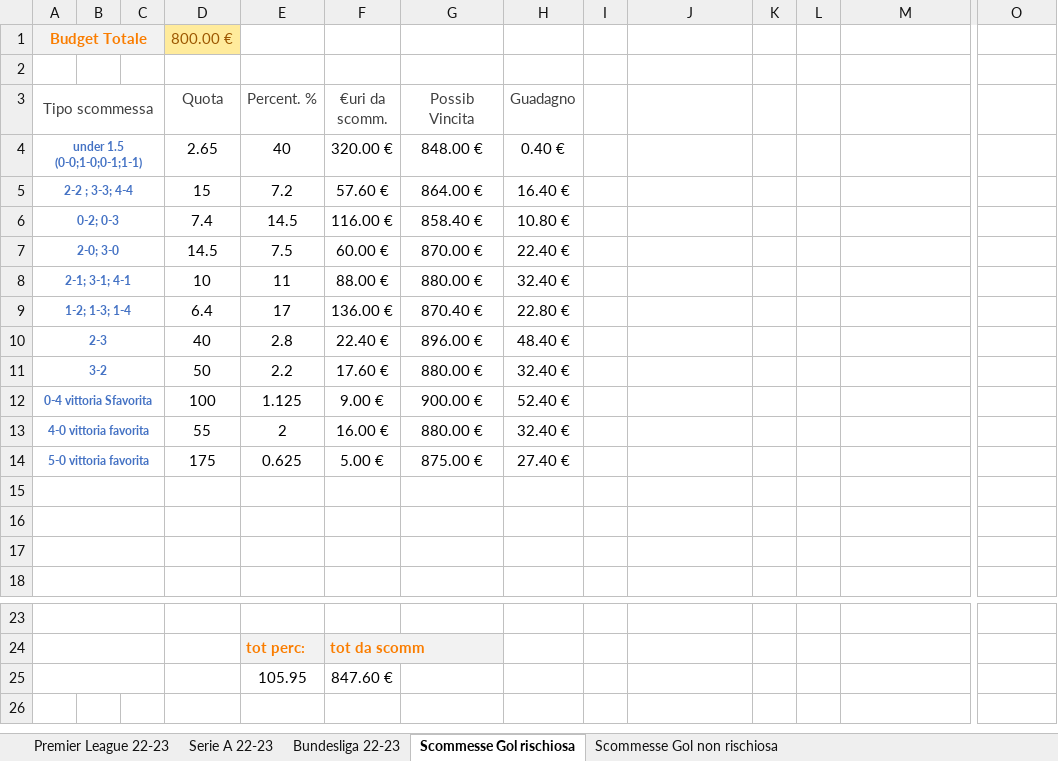
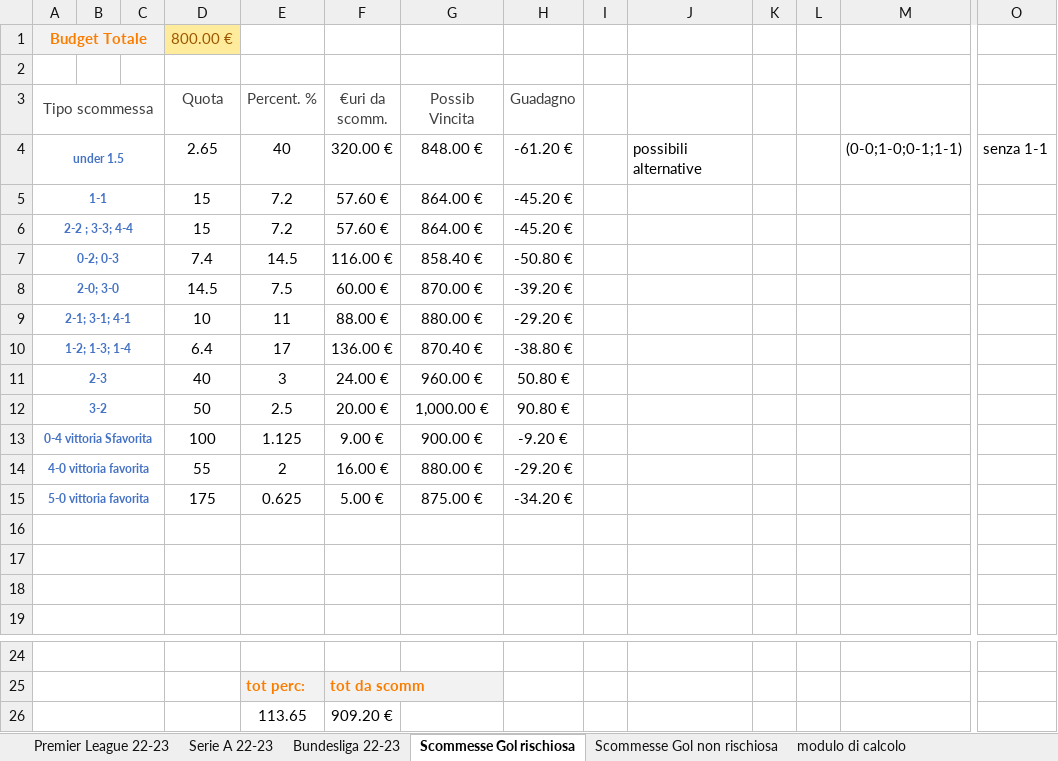
Before and after one commit to pablodepas87/MyNotes, an Excel workbook: Excel Vari/scommesseVarie.xlsx, sheet Scommesse Gol rischiosa, drawn as a sheet; only a part is shown, gaps mark what is left out; values as stored, in another font and other column widths than the file's, no borders; removed rows and columns are numbered as before the commit, all else as after; rows hold the shown columns only; the diff names each change by its address in the sheet, - before the commit and + after, or states it on an @@ line.

```diff
--- a/Excel Vari/scommesseVarie.xlsx (sheet Scommesse Gol rischiosa)
+++ b/Excel Vari/scommesseVarie.xlsx (sheet Scommesse Gol rischiosa)
+sheet tab: modulo di calcolo
-row 4: under 1.5 (0-0;1-0;0-1;1-1) |  |  | 2.65 | 40 | 320.00 € | 848.00 € | 0.40 €
+row 4: under 1.5 |  |  | 2.65 | 40 | 320.00 € | 848.00 € | -61.20 € |  | possibili alternative |  |  | (0-0;1-0;0-1;1-1) | senza 1-1
+row 5: 1-1 |  |  | 15 | 7.2 | 57.60 € | 864.00 € | -45.20 €
-H6 (Guadagno): 16.40 €
+H6 (Guadagno): -45.20 €
-H7 (Guadagno): 10.80 €
+H7 (Guadagno): -50.80 €
-H8 (Guadagno): 22.40 €
+H8 (Guadagno): -39.20 €
-H9 (Guadagno): 32.40 €
+H9 (Guadagno): -29.20 €
-H10 (Guadagno): 22.80 €
+H10 (Guadagno): -38.80 €
-E11 (Percent. %): 2.8
+E11 (Percent. %): 3
-F11 (€uri da scomm.): 22.40 €
+F11 (€uri da scomm.): 24.00 €
-G11 (Possib Vincita): 896.00 €
+G11 (Possib Vincita): 960.00 €
-H11 (Guadagno): 48.40 €
+H11 (Guadagno): 50.80 €
-E12 (Percent. %): 2.2
+E12 (Percent. %): 2.5
-F12 (€uri da scomm.): 17.60 €
+F12 (€uri da scomm.): 20.00 €
-G12 (Possib Vincita): 880.00 €
+G12 (Possib Vincita): 1,000.00 €
-H12 (Guadagno): 32.40 €
+H12 (Guadagno): 90.80 €
-H13 (Guadagno): 52.40 €
+H13 (Guadagno): -9.20 €
-H14 (Guadagno): 32.40 €
+H14 (Guadagno): -29.20 €
-H15 (Guadagno): 27.40 €
+H15 (Guadagno): -34.20 €
-row 25:  |  |  |  | 105.95 | 847.60 €
+row 26:  |  |  |  | 113.65 | 909.20 €
```
Also changed, not shown: sheet Premier League 22-23, sheet Scommesse Gol non rischiosa, formulas that keep their value.
